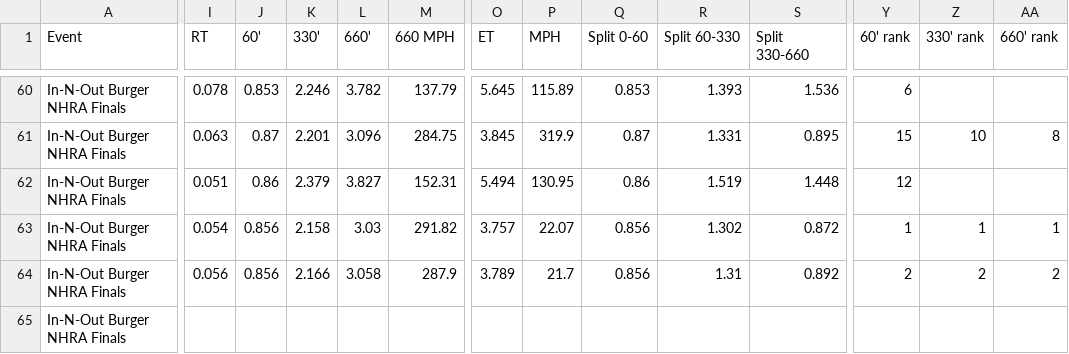
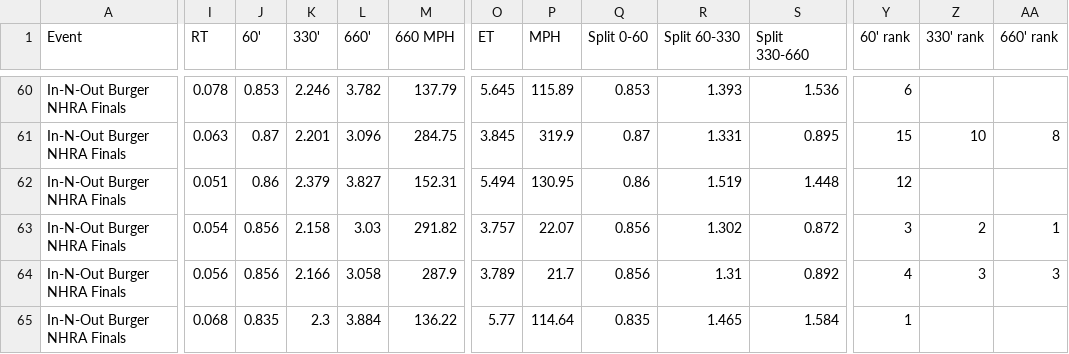
Before and after one commit to wes-buck/di-incrementals, a CSV file: events/2026-nhra-finals/top-fuel/DI-Incrementals-2026-nhra-finals-top-fuel.csv, drawn as a sheet; only a part is shown, gaps mark what is left out; the diff covers the shown part only; the diff names each change by its address in the sheet, - before the commit and + after, or states it on an @@ line.

Commit message:
Update: In-N-Out Burger NHRA Finals | Top Fuel Q1,Q2,Q3,E1,E2; Funny Car Q1,Q2,Q3,E1; Pro Stock Q1,Q2,Q3,Q4,E1; Pro Stock Motorcycle Q1,Q2,Q3,Q4,E1

```diff
--- a/events/2026-nhra-finals/top-fuel/DI-Incrementals-2026-nhra-finals-top-fuel.csv
+++ b/events/2026-nhra-finals/top-fuel/DI-Incrementals-2026-nhra-finals-top-fuel.csv
-Y63 (60' rank): 1
+Y63 (60' rank): 3
-Z63 (330' rank): 1
+Z63 (330' rank): 2
-Y64 (60' rank): 2
+Y64 (60' rank): 4
-Z64 (330' rank): 2
+Z64 (330' rank): 3
-AA64 (660' rank): 2
+AA64 (660' rank): 3
-I65 (RT): (empty)
+I65 (RT): 0.068
-J65 (60'): (empty)
+J65 (60'): 0.835
-K65 (330'): (empty)
+K65 (330'): 2.3
-L65 (660'): (empty)
+L65 (660'): 3.884
-M65 (660 MPH): (empty)
+M65 (660 MPH): 136.22
-O65 (ET): (empty)
+O65 (ET): 5.77
-P65 (MPH): (empty)
+P65 (MPH): 114.64
-Q65 (Split 0-60): (empty)
+Q65 (Split 0-60): 0.835
-R65 (Split 60-330): (empty)
+R65 (Split 60-330): 1.465
-S65 (Split 330-660): (empty)
+S65 (Split 330-660): 1.584
-Y65 (60' rank): (empty)
+Y65 (60' rank): 1
```
Also changed, not shown: 22 edited cells elsewhere in this file, top-fuel/DI-Incrementals-2026-nhra-finals-top-fuel.csv, 13 other files.
